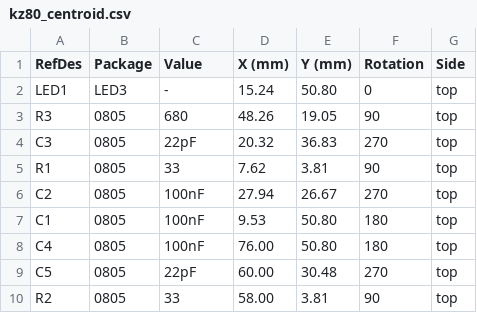
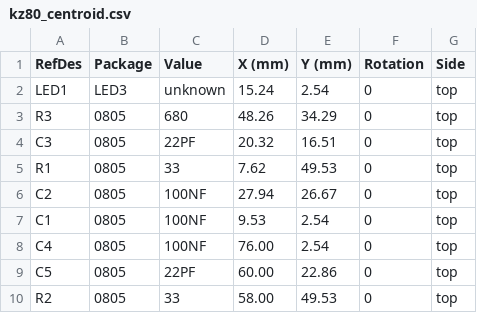
Before and after one commit to ajokela/dual-z80, a CSV file: kz80_production/kz80_centroid.csv, drawn as a sheet.

```diff
--- a/kz80_production/kz80_centroid.csv
+++ b/kz80_production/kz80_centroid.csv
@@ -1,10 +1,10 @@
 RefDes,Package,Value,X (mm),Y (mm),Rotation,Side
-LED1,LED3,-,15.24,50.80,0,top
-R3,0805,680,48.26,19.05,90,top
-C3,0805,22pF,20.32,36.83,270,top
-R1,0805,33,7.62,3.81,90,top
-C2,0805,100nF,27.94,26.67,270,top
-C1,0805,100nF,9.53,50.80,180,top
-C4,0805,100nF,76.00,50.80,180,top
-C5,0805,22pF,60.00,30.48,270,top
-R2,0805,33,58.00,3.81,90,top
+LED1,LED3,unknown,15.24,2.54,0,top
+R3,0805,680,48.26,34.29,0,top
+C3,0805,22PF,20.32,16.51,0,top
+R1,0805,33,7.62,49.53,0,top
+C2,0805,100NF,27.94,26.67,0,top
+C1,0805,100NF,9.53,2.54,0,top
+C4,0805,100NF,76.00,2.54,0,top
+C5,0805,22PF,60.00,22.86,0,top
+R2,0805,33,58.00,49.53,0,top
```
Also changed, not shown: kz80_production/kz80_bom.csv, 1 other file.
